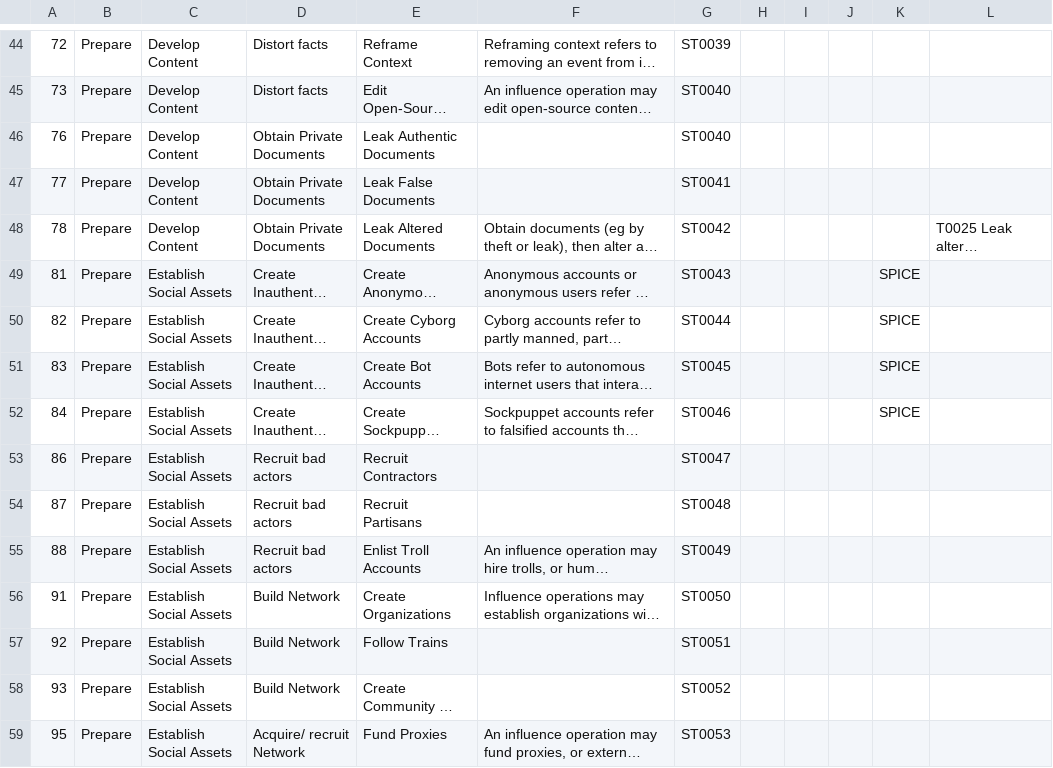
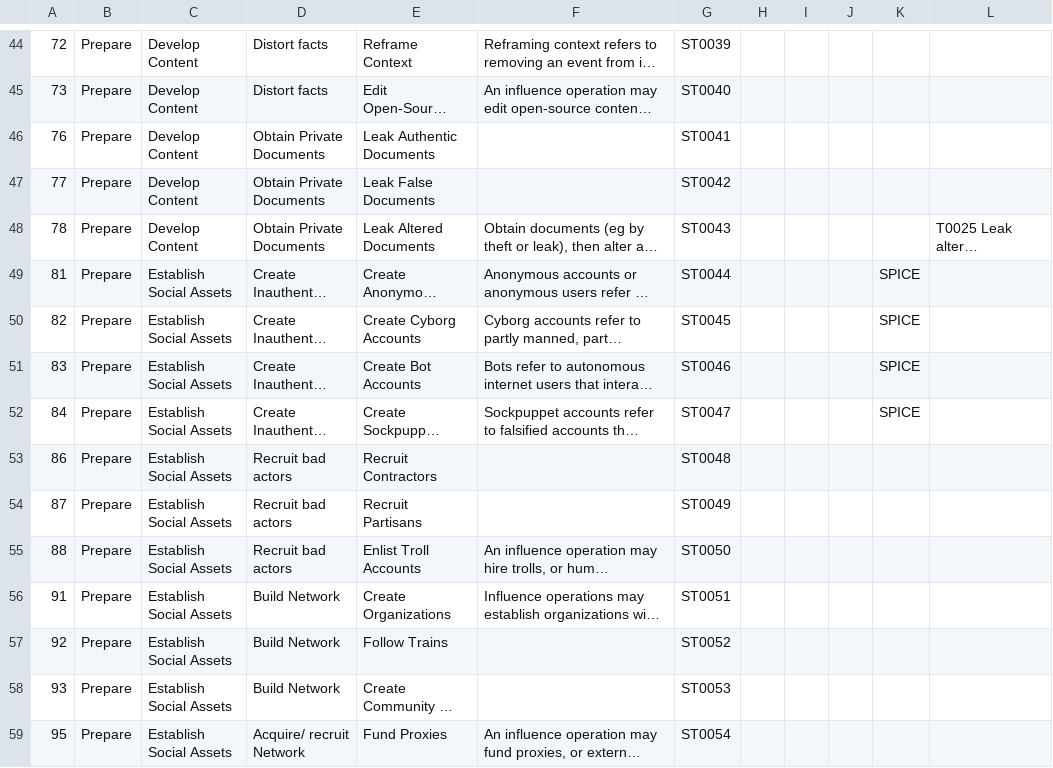
Before and after one commit to DISARMFoundation/DISARMframeworks, a CSV file: CODE/DISARM Merged (Internal) - DISARM Framework Merged.csv, drawn as a sheet; only a part is shown, gaps mark what is left out; long unchanged cells end in …; the diff covers the shown part only; the diff names each change by its address in the sheet, - before the commit and + after, or states it on an @@ line.

```diff
--- a/CODE/DISARM Merged (Internal) - DISARM Framework Merged.csv
+++ b/CODE/DISARM Merged (Internal) - DISARM Framework Merged.csv
-G46: ST0040
+G46: ST0041
-G47: ST0041
+G47: ST0042
-G48: ST0042
+G48: ST0043
-G49: ST0043
+G49: ST0044
-G50: ST0044
+G50: ST0045
-G51: ST0045
+G51: ST0046
-G52: ST0046
+G52: ST0047
-G53: ST0047
+G53: ST0048
-G54: ST0048
+G54: ST0049
-G55: ST0049
+G55: ST0050
-G56: ST0050
+G56: ST0051
-G57: ST0051
+G57: ST0052
-G58: ST0052
+G58: ST0053
-G59: ST0053
+G59: ST0054
```
Also changed, not shown: 106 edited cells elsewhere in this file, 3 other files.
